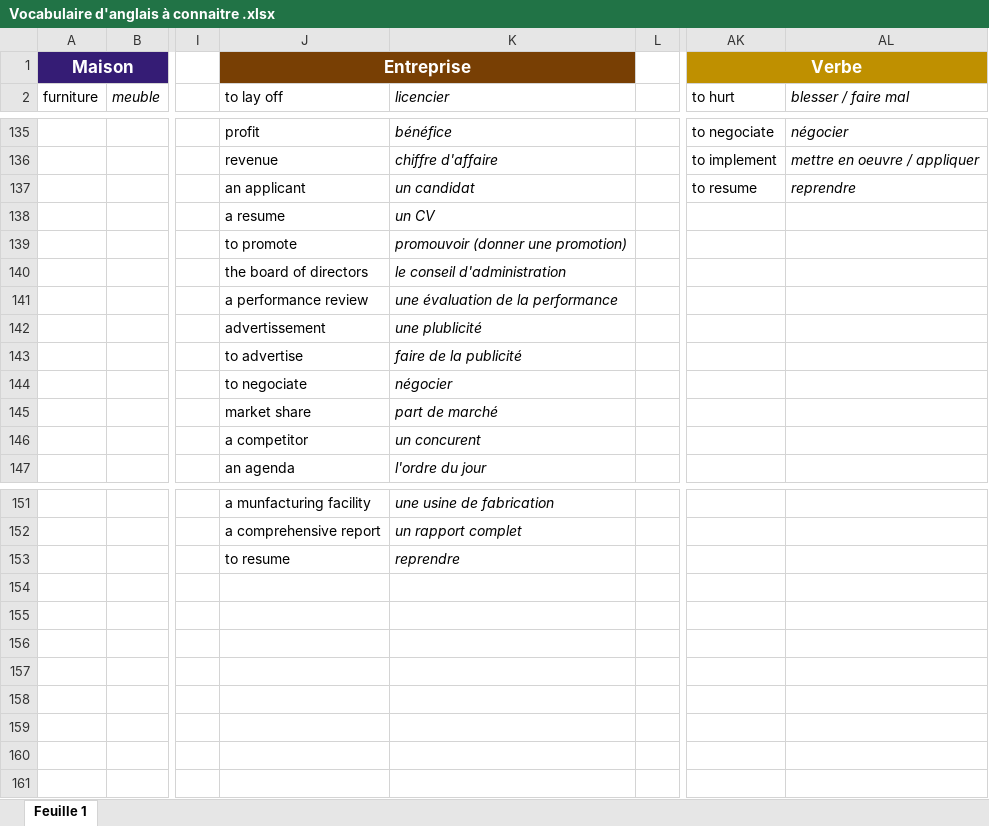
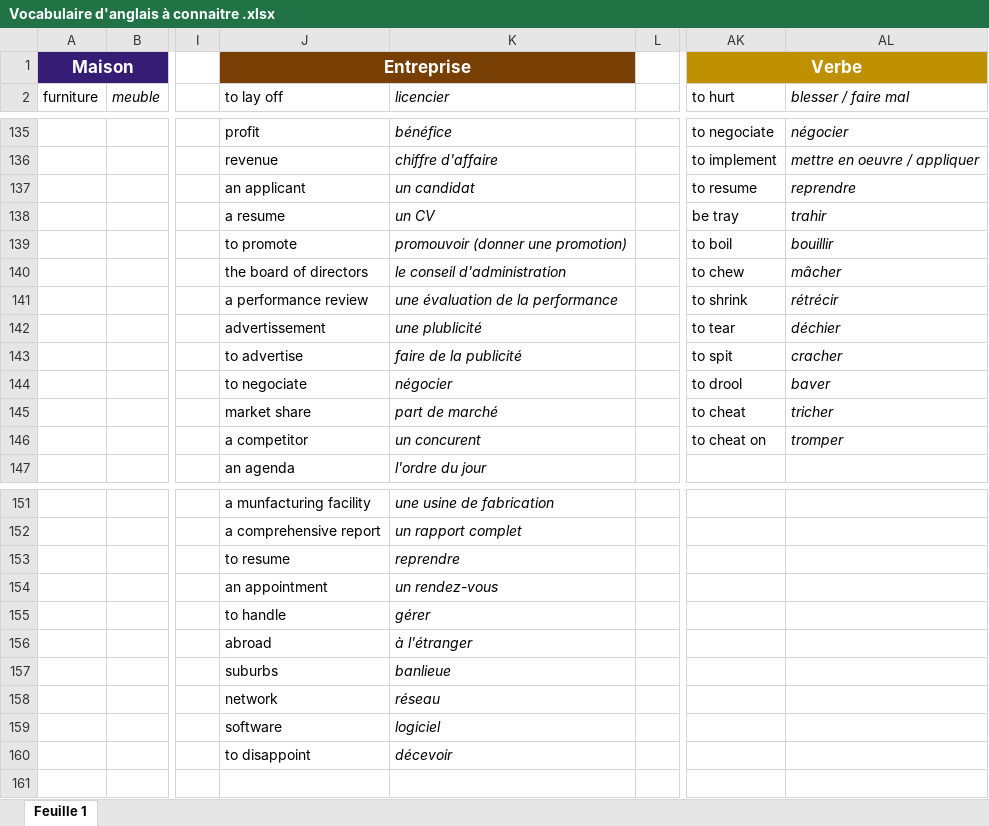
Before and after one commit to Louisduchesne/lingoapp, an Excel workbook: Vocabulaire d'anglais à connaitre .xlsx, sheet Feuille 1, drawn as a sheet; only a part is shown, gaps mark what is left out; values as stored, in another font and other column widths than the file's, no borders; charts and pictures not drawn; the diff covers the shown part only; the diff names each change by its address in the sheet, - before the commit and + after, or states it on an @@ line.

Commit message:
Add files via upload

```diff
--- a/Vocabulaire d'anglais à connaitre .xlsx (sheet Feuille 1)
+++ b/Vocabulaire d'anglais à connaitre .xlsx (sheet Feuille 1)
-AK138 (to hurt): (empty)
+AK138 (to hurt): be tray
-AL138 (blesser / faire mal): (empty)
+AL138 (blesser / faire mal): trahir
-AK139 (to hurt): (empty)
+AK139 (to hurt): to boil
-AL139 (blesser / faire mal): (empty)
+AL139 (blesser / faire mal): bouillir
-AK140 (to hurt): (empty)
+AK140 (to hurt): to chew
-AL140 (blesser / faire mal): (empty)
+AL140 (blesser / faire mal): mâcher
-AK141 (to hurt): (empty)
+AK141 (to hurt): to shrink
-AL141 (blesser / faire mal): (empty)
+AL141 (blesser / faire mal): rétrécir
-AK142 (to hurt): (empty)
+AK142 (to hurt): to tear
-AL142 (blesser / faire mal): (empty)
+AL142 (blesser / faire mal): déchier
-AK143 (to hurt): (empty)
+AK143 (to hurt): to spit
-AL143 (blesser / faire mal): (empty)
+AL143 (blesser / faire mal): cracher
-AK144 (to hurt): (empty)
+AK144 (to hurt): to drool
-AL144 (blesser / faire mal): (empty)
+AL144 (blesser / faire mal): baver
-AK145 (to hurt): (empty)
+AK145 (to hurt): to cheat
-AL145 (blesser / faire mal): (empty)
+AL145 (blesser / faire mal): tricher
-AK146 (to hurt): (empty)
+AK146 (to hurt): to cheat on
-AL146 (blesser / faire mal): (empty)
+AL146 (blesser / faire mal): tromper
-J154 (to lay off): (empty)
+J154 (to lay off): an appointment
-K154 (licencier): (empty)
+K154 (licencier): un rendez-vous
-J155 (to lay off): (empty)
+J155 (to lay off): to handle
-K155 (licencier): (empty)
+K155 (licencier): gérer
-J156 (to lay off): (empty)
+J156 (to lay off): abroad
-K156 (licencier): (empty)
+K156 (licencier): à l'étranger
-J157 (to lay off): (empty)
+J157 (to lay off): suburbs
-K157 (licencier): (empty)
+K157 (licencier): banlieue
-J158 (to lay off): (empty)
+J158 (to lay off): network
-K158 (licencier): (empty)
+K158 (licencier): réseau
-J159 (to lay off): (empty)
+J159 (to lay off): software
-K159 (licencier): (empty)
+K159 (licencier): logiciel
-J160 (to lay off): (empty)
+J160 (to lay off): to disappoint
-K160 (licencier): (empty)
+K160 (licencier): décevoir
```
Also changed, not shown: 6 added rows, 23 edited cells and cell formats elsewhere in this sheet.
